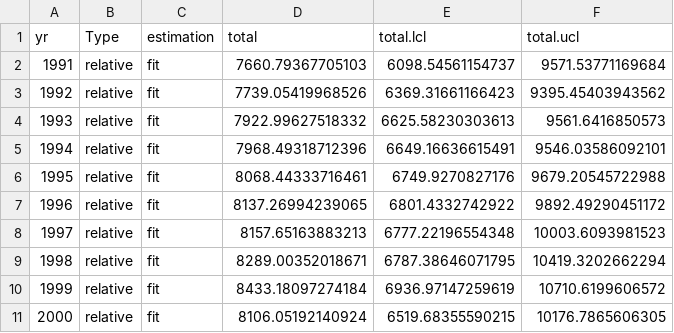
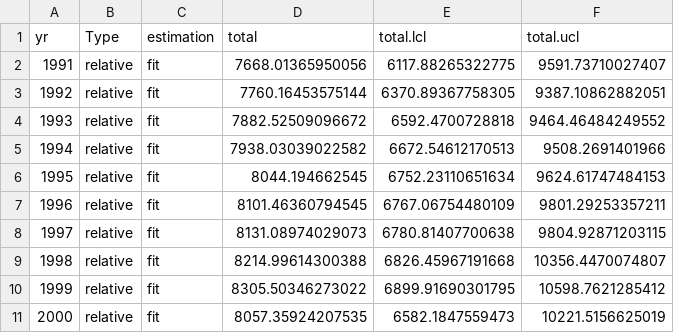
Before and after one commit to Henning-Winker/JARA, a CSV file: Whitespotted_houndshark/output1/Pop.trajectory.csv, drawn as a sheet; only a part is shown; the diff covers the shown part only.

Commit message:
add white spotted houndshark

```diff
--- a/Whitespotted_houndshark/output1/Pop.trajectory.csv
+++ b/Whitespotted_houndshark/output1/Pop.trajectory.csv
@@ -1,11 +1,11 @@
 "yr","Type","estimation","total","total.lcl","total.ucl"
-1991,"relative","fit",7660.79367705103,6098.54561154737,9571.53771169684
-1992,"relative","fit",7739.05419968526,6369.31661166423,9395.45403943562
-1993,"relative","fit",7922.99627518332,6625.58230303613,9561.6416850573
-1994,"relative","fit",7968.49318712396,6649.16636615491,9546.03586092101
-1995,"relative","fit",8068.44333716461,6749.9270827176,9679.20545722988
-1996,"relative","fit",8137.26994239065,6801.4332742922,9892.49290451172
-1997,"relative","fit",8157.65163883213,6777.22196554348,10003.6093981523
-1998,"relative","fit",8289.00352018671,6787.38646071795,10419.3202662294
-1999,"relative","fit",8433.18097274184,6936.97147259619,10710.6199606572
-2000,"relative","fit",8106.05192140924,6519.68355590215,10176.7865606305
+1991,"relative","fit",7668.01365950056,6117.88265322775,9591.73710027407
+1992,"relative","fit",7760.16453575144,6370.89367758305,9387.10862882051
+1993,"relative","fit",7882.52509096672,6592.4700728818,9464.46484249552
+1994,"relative","fit",7938.03039022582,6672.54612170513,9508.2691401966
+1995,"relative","fit",8044.194662545,6752.23110651634,9624.61747484153
+1996,"relative","fit",8101.46360794545,6767.06754480109,9801.29253357211
+1997,"relative","fit",8131.08974029073,6780.81407700638,9804.92871203115
+1998,"relative","fit",8214.99614300388,6826.45967191668,10356.4470074807
+1999,"relative","fit",8305.50346273022,6899.91690301795,10598.7621285412
+2000,"relative","fit",8057.35924207535,6582.1847559473,10221.5156625019
```
Also changed, not shown: 78 edited cells elsewhere in this file, 12 other files.
